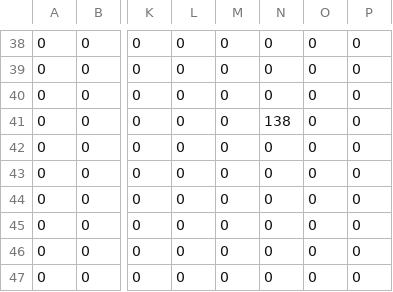
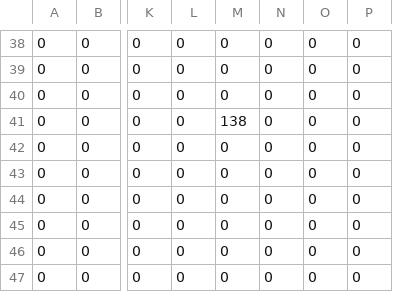
Before and after one commit to jc2468-cam/IDP, a CSV file: host_src/weights.csv, drawn as a sheet; only a part is shown, gaps mark what is left out; the diff names each change by its address in the sheet, - before the commit and + after, or states it on an @@ line.

Commit message:
changed one weight weights.csv

```diff
--- a/host_src/weights.csv
+++ b/host_src/weights.csv
-M41: 0
+M41: 138
-N41: 138
+N41: 0
```
